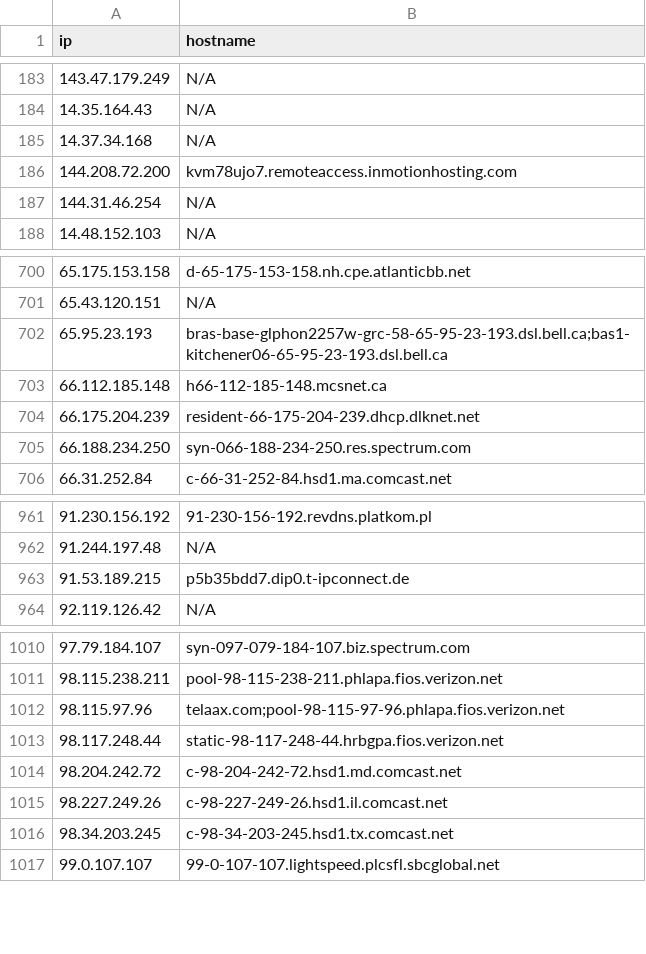
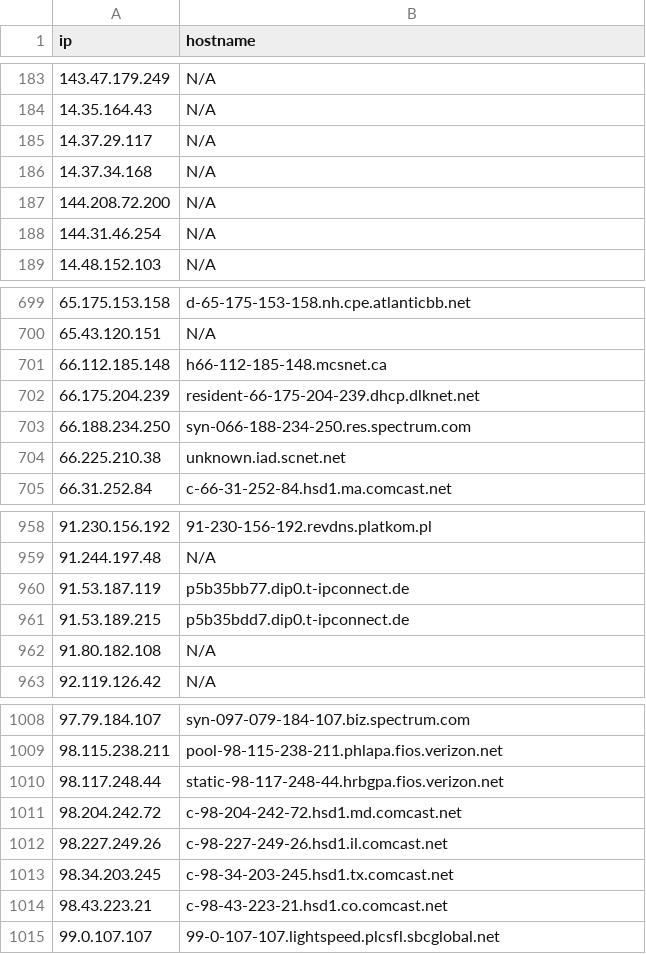
Before and after one commit to u5506878717-glitch/IP-KVM-IPs, a CSV file: kvm_iocs.csv, drawn as a sheet; only a part is shown, gaps mark what is left out; the diff covers the shown part only.

```diff
--- a/kvm_iocs.csv
+++ b/kvm_iocs.csv
@@ -184,4 +184,5 @@ ip,hostname
 14.35.164.43,N/A
+14.37.29.117,N/A
 14.37.34.168,N/A
-144.208.72.200,kvm78ujo7.remoteaccess.inmotionhosting.com
+144.208.72.200,N/A
 144.31.46.254,N/A
@@ -701,3 +700,2 @@ ip,hostname
 65.43.120.151,N/A
-65.95.23.193,bras-base-glphon2257w-grc-58-65-95-23-193.dsl.bell.ca;bas1-kitchener06-65-95-23-193.dsl.bell.ca
 66.112.185.148,h66-112-185-148.mcsnet.ca
@@ -705,2 +703,3 @@ ip,hostname
 66.188.234.250,syn-066-188-234-250.res.spectrum.com
+66.225.210.38,unknown.iad.scnet.net
 66.31.252.84,c-66-31-252-84.hsd1.ma.comcast.net
@@ -962,3 +959,5 @@ ip,hostname
 91.244.197.48,N/A
+91.53.187.119,p5b35bb77.dip0.t-ipconnect.de
 91.53.189.215,p5b35bdd7.dip0.t-ipconnect.de
+91.80.182.108,N/A
 92.119.126.42,N/A
@@ -1011,3 +1009,2 @@ ip,hostname
 98.115.238.211,pool-98-115-238-211.phlapa.fios.verizon.net
-98.115.97.96,telaax.com;pool-98-115-97-96.phlapa.fios.verizon.net
 98.117.248.44,static-98-117-248-44.hrbgpa.fios.verizon.net
@@ -1016,2 +1013,3 @@ ip,hostname
 98.34.203.245,c-98-34-203-245.hsd1.tx.comcast.net
+98.43.223.21,c-98-43-223-21.hsd1.co.comcast.net
 99.0.107.107,99-0-107-107.lightspeed.plcsfl.sbcglobal.net
```
Also changed, not shown: 9 added rows, 14 removed rows and 6 edited cells elsewhere in this file.
